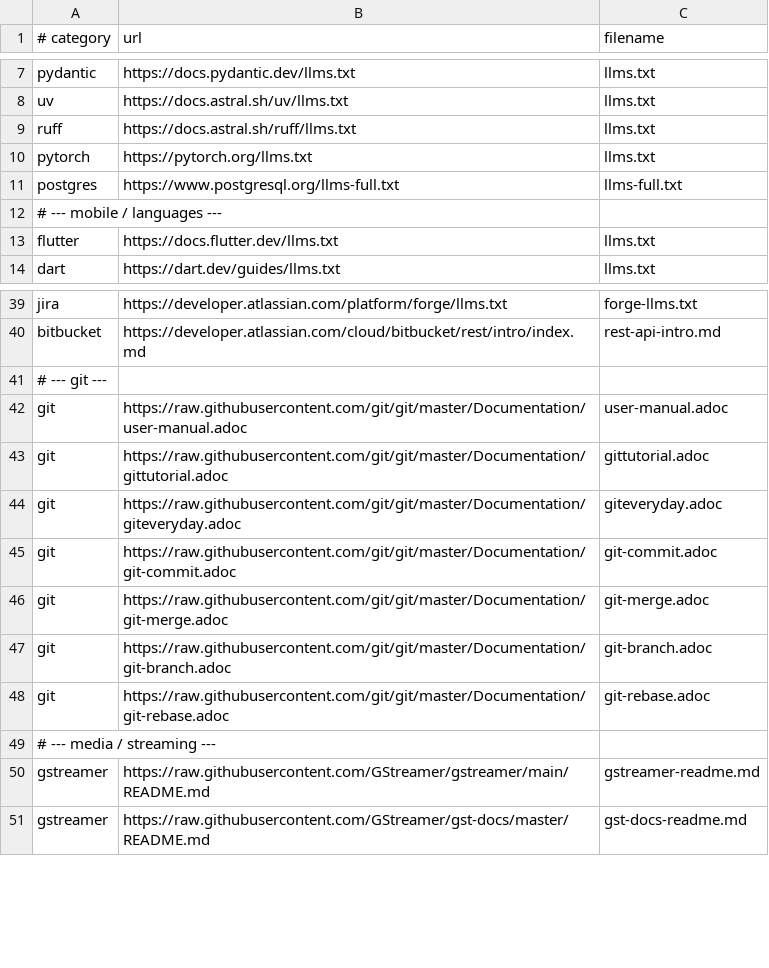
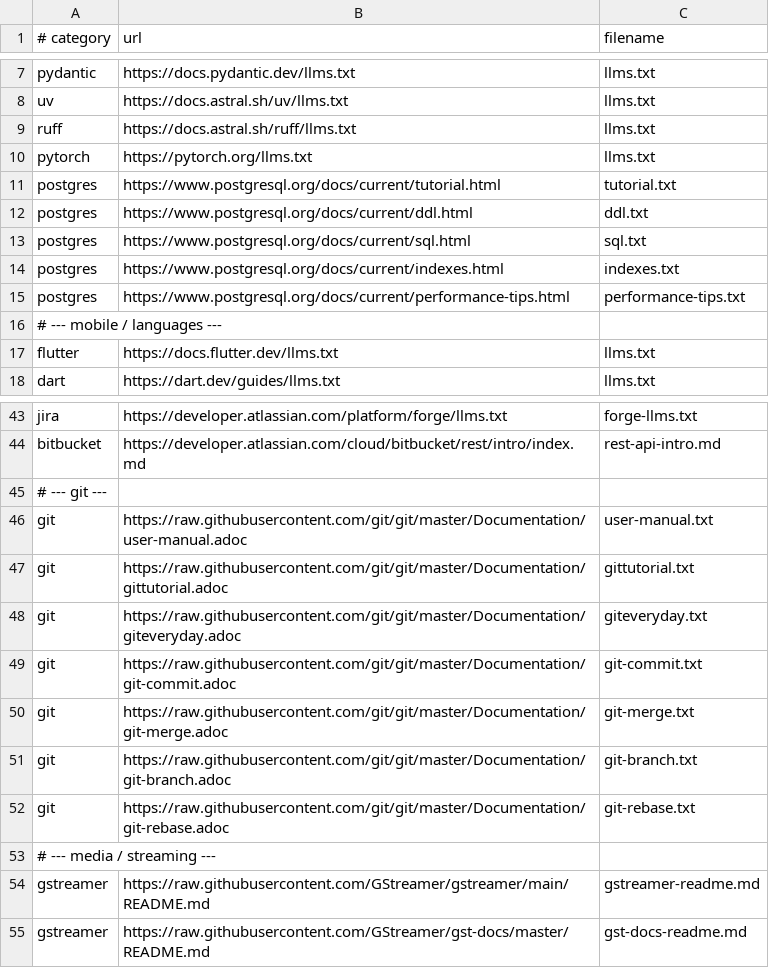
Before and after one commit to anujvns2007/hyper-agent, a TSV file: remote-gpu/knowledge-rag-docs/fetch-docs-manifest.tsv, drawn as a sheet; only a part is shown, gaps mark what is left out.

Commit message:
upgrade knowledge doc
Signed-off-by: anujvns2007 <anuj.vns2007@gmail.com>

```diff
--- a/remote-gpu/knowledge-rag-docs/fetch-docs-manifest.tsv
+++ b/remote-gpu/knowledge-rag-docs/fetch-docs-manifest.tsv
@@ -10,3 +10,7 @@ ruff	https://docs.astral.sh/ruff/llms.txt	llms.txt
 pytorch	https://pytorch.org/llms.txt	llms.txt
-postgres	https://www.postgresql.org/llms-full.txt	llms-full.txt
+postgres	https://www.postgresql.org/docs/current/tutorial.html	tutorial.txt
+postgres	https://www.postgresql.org/docs/current/ddl.html	ddl.txt
+postgres	https://www.postgresql.org/docs/current/sql.html	sql.txt
+postgres	https://www.postgresql.org/docs/current/indexes.html	indexes.txt
+postgres	https://www.postgresql.org/docs/current/performance-tips.html	performance-tips.txt
 # --- mobile / languages ---
@@ -41,9 +45,9 @@ bitbucket	https://developer.atlassian.com/cloud/bitbucket/rest/intro/index.md	re
 # --- git ---
-git	https://raw.githubusercontent.com/git/git/master/Documentation/user-manual.adoc	user-manual.adoc
-git	https://raw.githubusercontent.com/git/git/master/Documentation/gittutorial.adoc	gittutorial.adoc
-git	https://raw.githubusercontent.com/git/git/master/Documentation/giteveryday.adoc	giteveryday.adoc
-git	https://raw.githubusercontent.com/git/git/master/Documentation/git-commit.adoc	git-commit.adoc
-git	https://raw.githubusercontent.com/git/git/master/Documentation/git-merge.adoc	git-merge.adoc
-git	https://raw.githubusercontent.com/git/git/master/Documentation/git-branch.adoc	git-branch.adoc
-git	https://raw.githubusercontent.com/git/git/master/Documentation/git-rebase.adoc	git-rebase.adoc
+git	https://raw.githubusercontent.com/git/git/master/Documentation/user-manual.adoc	user-manual.txt
+git	https://raw.githubusercontent.com/git/git/master/Documentation/gittutorial.adoc	gittutorial.txt
+git	https://raw.githubusercontent.com/git/git/master/Documentation/giteveryday.adoc	giteveryday.txt
+git	https://raw.githubusercontent.com/git/git/master/Documentation/git-commit.adoc	git-commit.txt
+git	https://raw.githubusercontent.com/git/git/master/Documentation/git-merge.adoc	git-merge.txt
+git	https://raw.githubusercontent.com/git/git/master/Documentation/git-branch.adoc	git-branch.txt
+git	https://raw.githubusercontent.com/git/git/master/Documentation/git-rebase.adoc	git-rebase.txt
 # --- media / streaming ---
```
Also changed, not shown: 7 other files.
